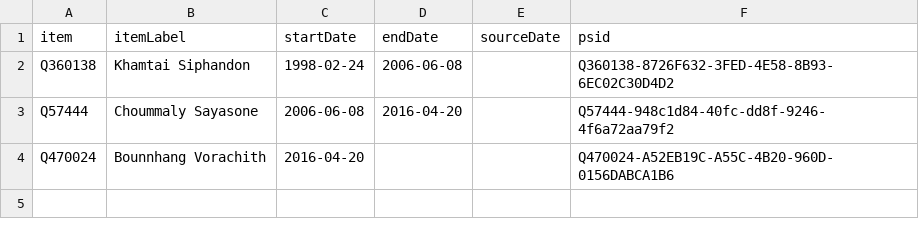
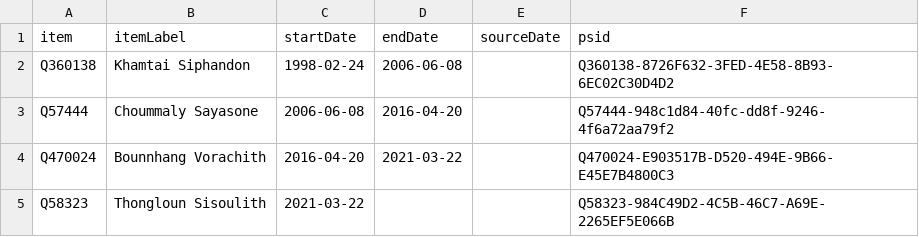
Before and after one commit to every-politician-scrapers/laos, a CSV file: sources/wpoffice/president/wikidata.csv, drawn as a sheet.

Commit message:
Compare external sources to Wikidata

```diff
--- a/sources/wpoffice/president/wikidata.csv
+++ b/sources/wpoffice/president/wikidata.csv
@@ -3,2 +3,3 @@ Q360138,Khamtai Siphandon,1998-02-24,2006-06-08,,Q360138-8726F632-3FED-4E58-8B93
 Q57444,Choummaly Sayasone,2006-06-08,2016-04-20,,Q57444-948c1d84-40fc-dd8f-9246-4f6a72aa79f2
-Q470024,Bounnhang Vorachith,2016-04-20,,,Q470024-A52EB19C-A55C-4B20-960D-0156DABCA1B6
+Q470024,Bounnhang Vorachith,2016-04-20,2021-03-22,,Q470024-E903517B-D520-494E-9B66-E45E7B4800C3
+Q58323,Thongloun Sisoulith,2021-03-22,,,Q58323-984C49D2-4C5B-46C7-A69E-2265EF5E066B
```
Also changed, not shown: sources/wpoffice/prime-minister/wikidata.csv, sources/wpoffice/speaker/wikidata.csv, 7 other files.
